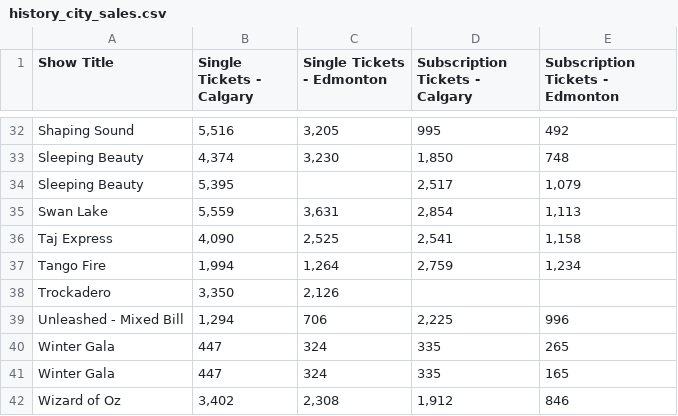
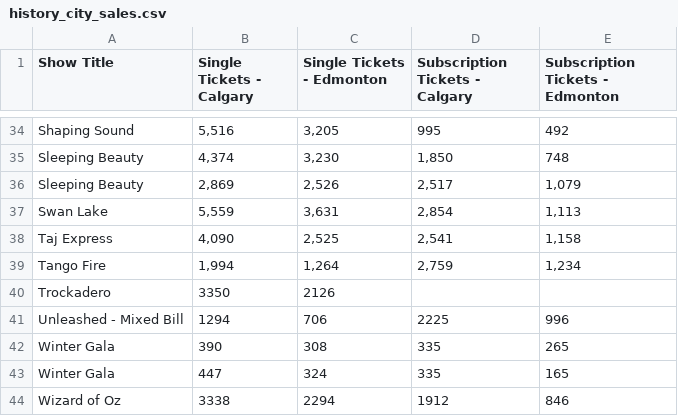
Before and after one commit to chrisrobingeorge-ai/alberta_ballet_title_scoring_app.py, a CSV file: data/history_city_sales.csv, drawn as a sheet; only a part is shown, gaps mark what is left out; the diff covers the shown part only.

```diff
--- a/data/history_city_sales.csv
+++ b/data/history_city_sales.csv
@@ -34 +36 @@ Sleeping Beauty," 4,374 "," 3,230 "," 1,850 ", 748
-Sleeping Beauty," 5,395 ",," 2,517 "," 1,079 "
+Sleeping Beauty,"2,869","2,526","2,517","1,079"
@@ -38,3 +40,3 @@ Tango Fire," 1,994 "," 1,264 "," 2,759 "," 1,234 "
-Trockadero," 3,350 "," 2,126 ",,
-Unleashed - Mixed Bill," 1,294 ", 706 ," 2,225 ", 996
-Winter Gala, 447 , 324 , 335 , 265
+Trockadero,3350,2126,,
+Unleashed - Mixed Bill,1294,706,2225,996
+Winter Gala,390,308,335,265
@@ -42 +44 @@ Winter Gala, 447 , 324 , 335 , 165
-Wizard of Oz," 3,402 "," 2,308 "," 1,912 ", 846
+Wizard of Oz,3338,2294,1912,846
```
Also changed, not shown: 7 added rows, 5 removed rows and 19 edited cells elsewhere in this file.
